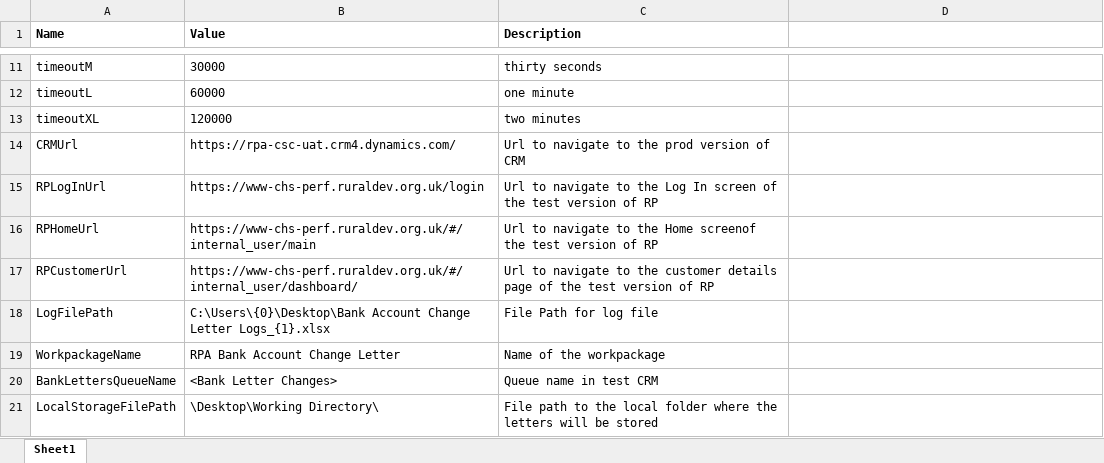
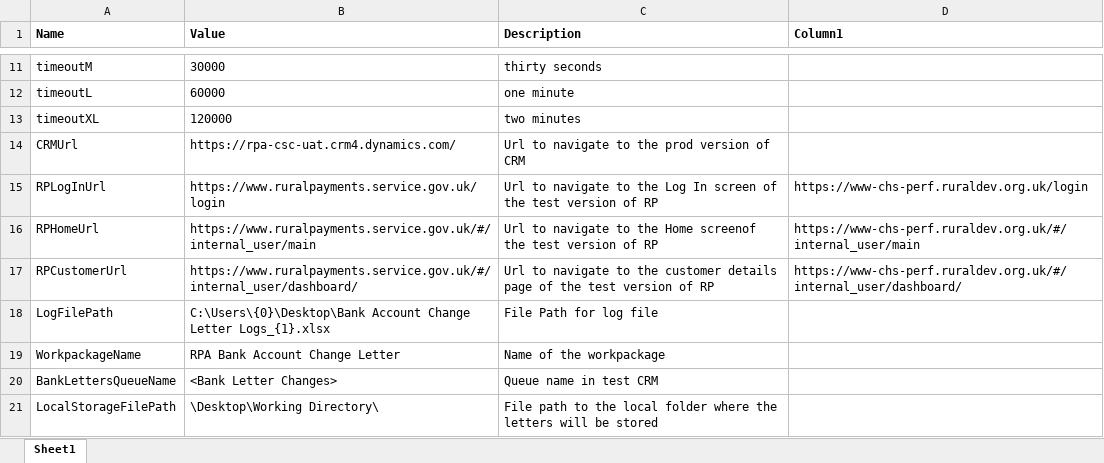
Before and after one commit to DEFRA/RPA-Bank-Change-Letter, an Excel workbook: Bank Account Change Letters/Documents/Config/config.xlsx, sheet Sheet1, drawn as a sheet; only a part is shown, gaps mark what is left out; values as stored, in another font and other column widths than the file's, no borders; table styles not drawn; the diff names each change by its address in the sheet, - before the commit and + after, or states it on an @@ line.

```diff
--- a/Bank Account Change Letters/Documents/Config/config.xlsx (sheet Sheet1)
+++ b/Bank Account Change Letters/Documents/Config/config.xlsx (sheet Sheet1)
-D1: (empty)
+D1: Column1
-B15 (Value): https://www-chs-perf.ruraldev.org.uk/login
+B15 (Value): https://www.ruralpayments.service.gov.uk/login
-D15 (Column1): (empty)
+D15 (Column1): https://www-chs-perf.ruraldev.org.uk/login
-B16 (Value): https://www-chs-perf.ruraldev.org.uk/#/internal_user/main
+B16 (Value): https://www.ruralpayments.service.gov.uk/#/internal_user/main
-D16 (Column1): (empty)
+D16 (Column1): https://www-chs-perf.ruraldev.org.uk/#/internal_user/main
-B17 (Value): https://www-chs-perf.ruraldev.org.uk/#/internal_user/dashboard/
+B17 (Value): https://www.ruralpayments.service.gov.uk/#/internal_user/dashboard/
-D17 (Column1): (empty)
+D17 (Column1): https://www-chs-perf.ruraldev.org.uk/#/internal_user/dashboard/
```
Also changed, not shown: 10 other files.
